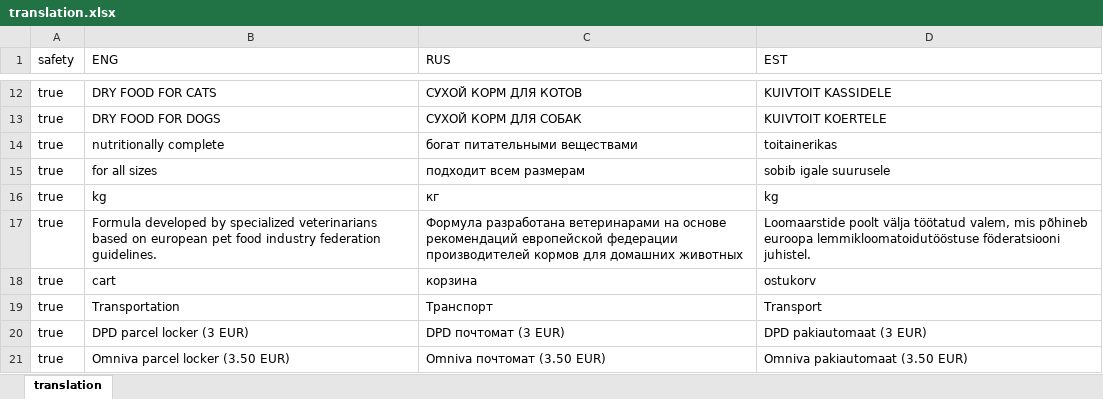
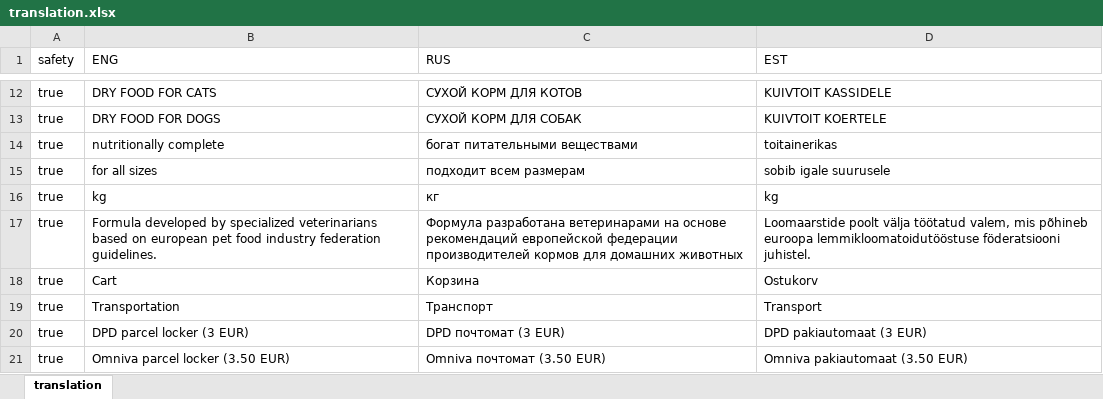
Before and after one commit to vegato-pet-shop/vegato-pet-shop.github.io, an Excel workbook: src/translation.xlsx, sheet translation, drawn as a sheet; only a part is shown, gaps mark what is left out; values as stored, in another font and other column widths than the file's, no borders; the diff names each change by its address in the sheet, - before the commit and + after, or states it on an @@ line.

Commit message:
Fixed translation

```diff
--- a/src/translation.xlsx (sheet translation)
+++ b/src/translation.xlsx (sheet translation)
-B18 (ENG): cart
+B18 (ENG): Cart
-C18 (RUS): корзина
+C18 (RUS): Корзина
-D18 (EST): ostukorv
+D18 (EST): Ostukorv
```
Also changed, not shown: 2 other files.
